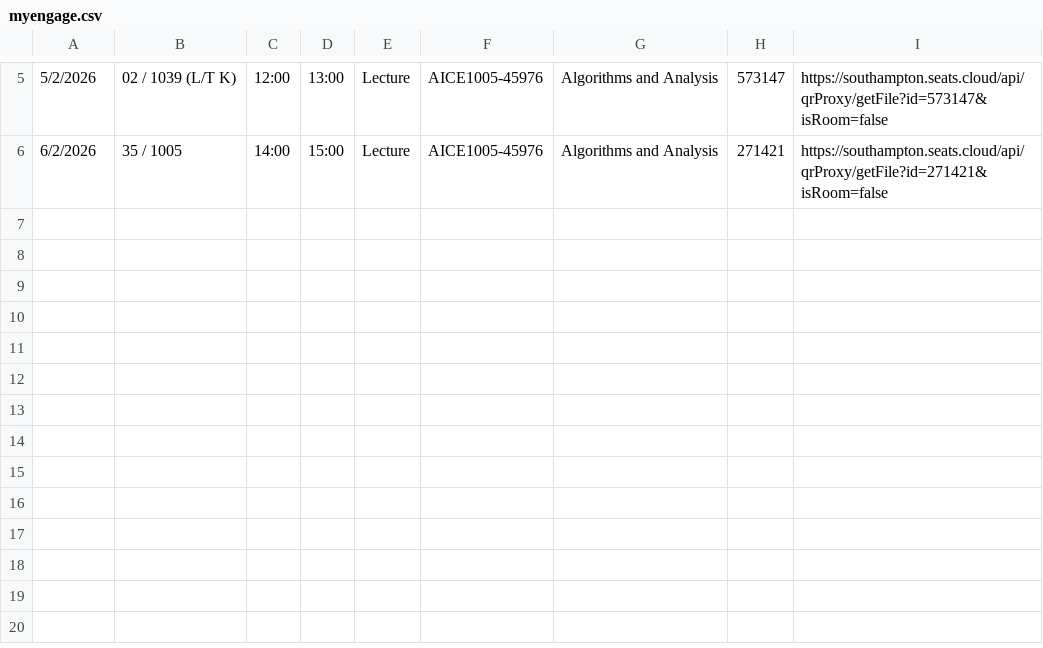
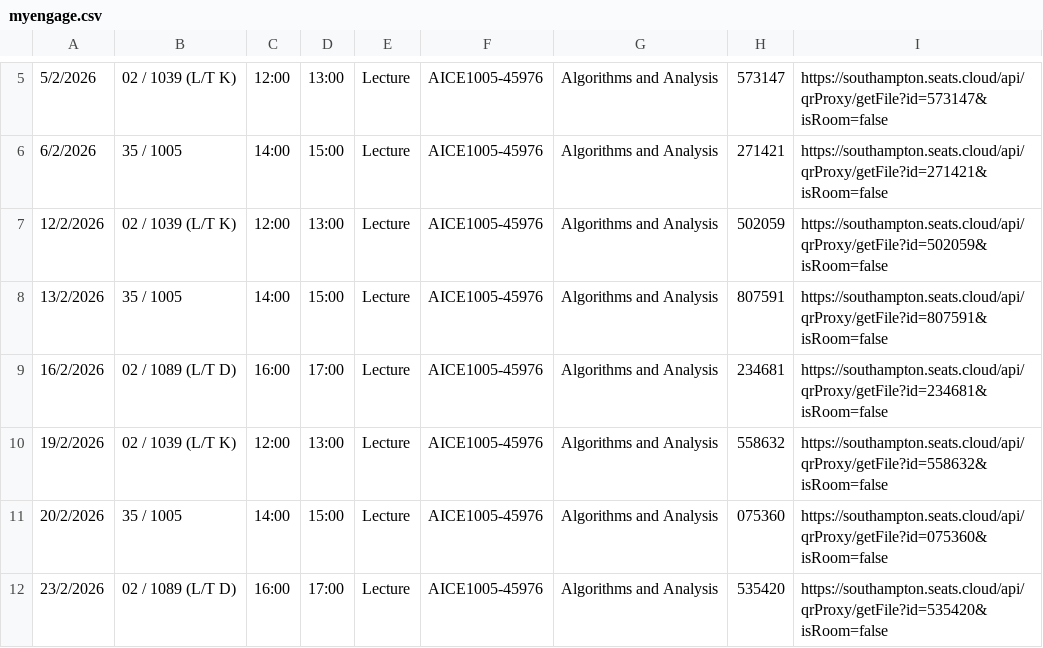
Before and after one commit to ecs-vlc/aice1005, a CSV file: lectures/myengage.csv, drawn as a sheet; only a part is shown, gaps mark what is left out.

Commit message:
"update lectures"

```diff
--- a/lectures/myengage.csv
+++ b/lectures/myengage.csv
@@ -6 +6,7 @@
 6/2/2026	35 / 1005	14:00	15:00	Lecture	AICE1005-45976	Algorithms and Analysis	271421	https://southampton.seats.cloud/api/qrProxy/getFile?id=271421&isRoom=false
+12/2/2026	02 / 1039 (L/T K)	12:00	13:00	Lecture	AICE1005-45976	Algorithms and Analysis	502059	https://southampton.seats.cloud/api/qrProxy/getFile?id=502059&isRoom=false
+13/2/2026	35 / 1005	14:00	15:00	Lecture	AICE1005-45976	Algorithms and Analysis	807591	https://southampton.seats.cloud/api/qrProxy/getFile?id=807591&isRoom=false
+16/2/2026	02 / 1089 (L/T D)	16:00	17:00	Lecture	AICE1005-45976	Algorithms and Analysis	234681	https://southampton.seats.cloud/api/qrProxy/getFile?id=234681&isRoom=false
+19/2/2026	02 / 1039 (L/T K)	12:00	13:00	Lecture	AICE1005-45976	Algorithms and Analysis	558632	https://southampton.seats.cloud/api/qrProxy/getFile?id=558632&isRoom=false
+20/2/2026	35 / 1005	14:00	15:00	Lecture	AICE1005-45976	Algorithms and Analysis	075360	https://southampton.seats.cloud/api/qrProxy/getFile?id=075360&isRoom=false
+23/2/2026	02 / 1089 (L/T D)	16:00	17:00	Lecture	AICE1005-45976	Algorithms and Analysis	535420	https://southampton.seats.cloud/api/qrProxy/getFile?id=535420&isRoom=false
```
Also changed, not shown: 4 other files.
